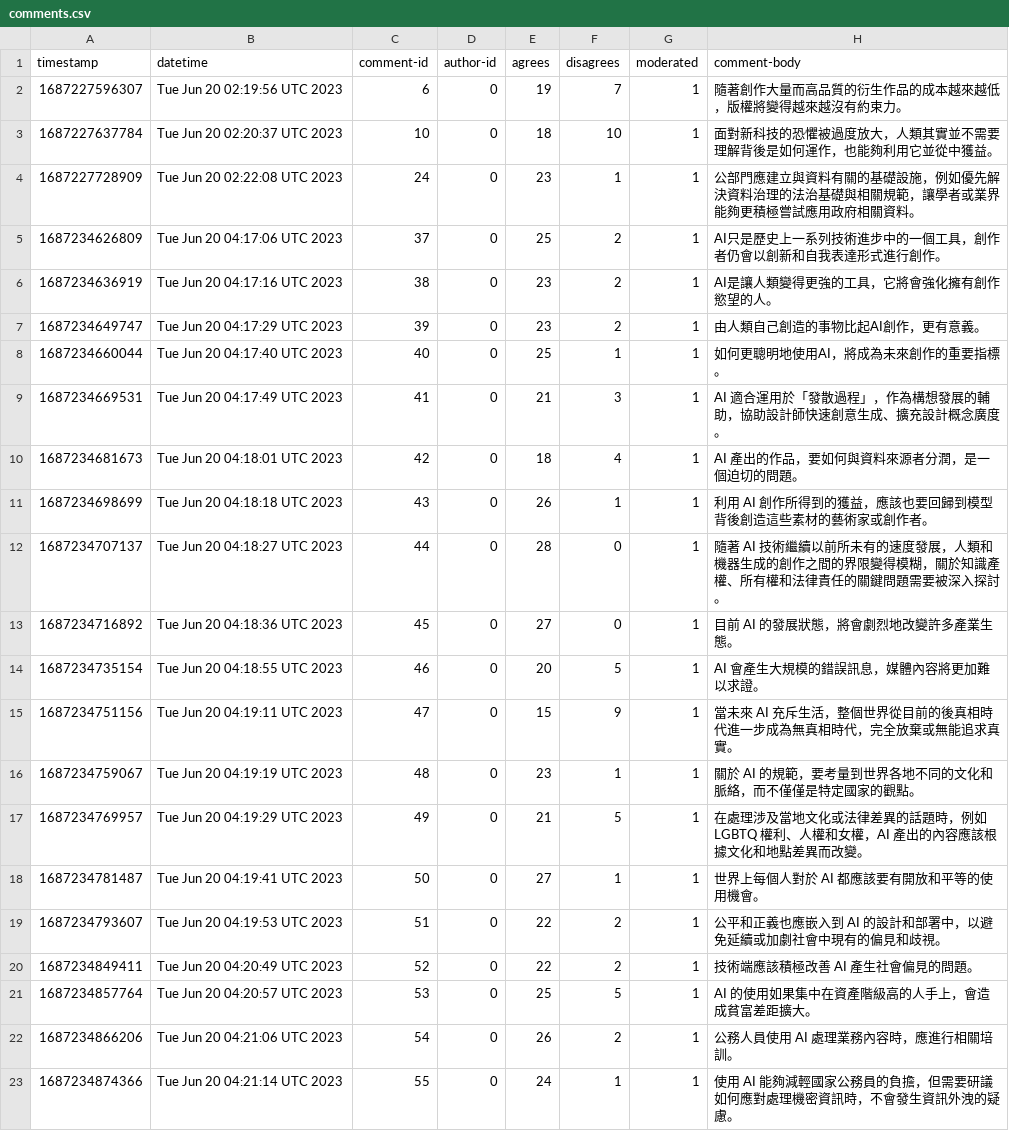
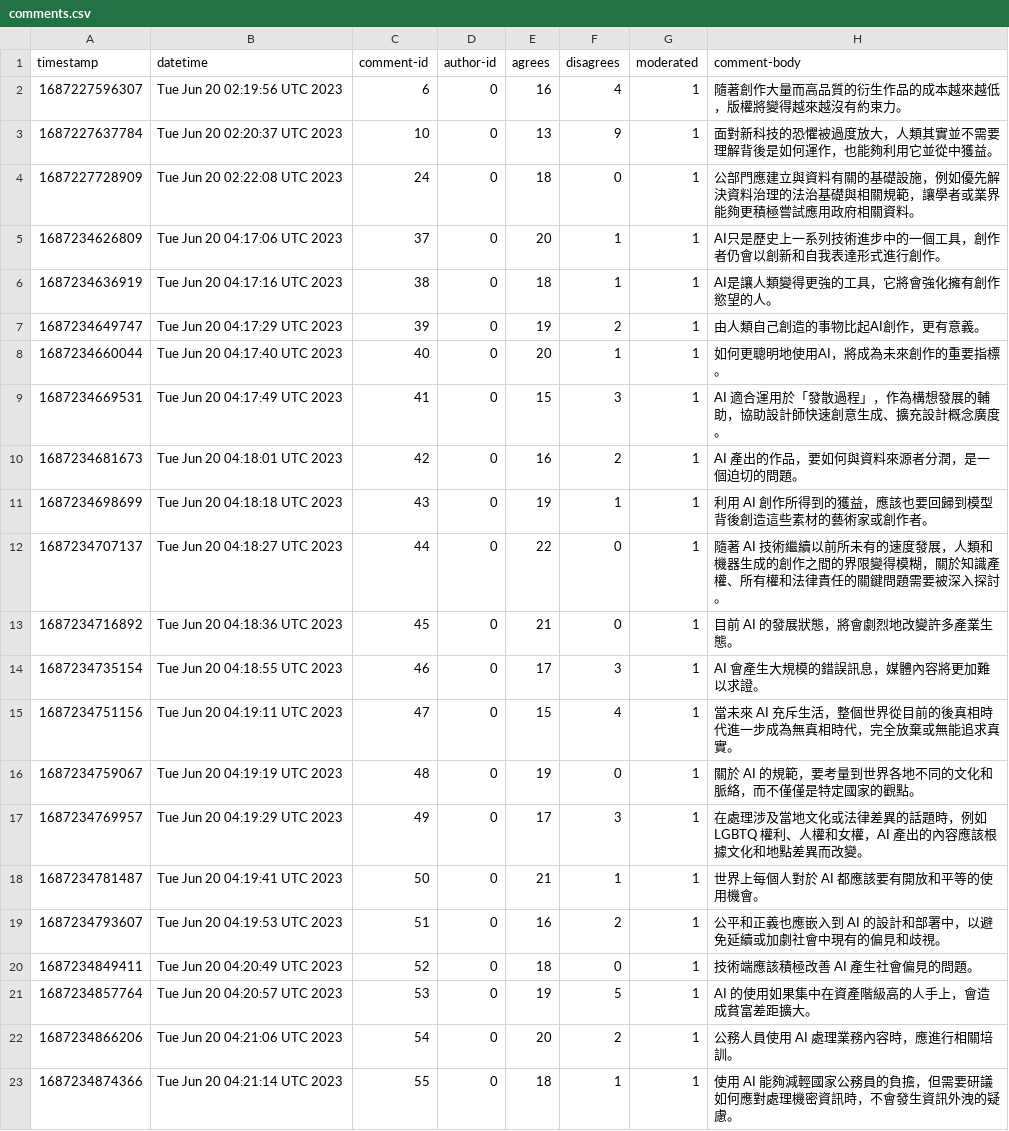
Before and after one commit to PDIS/polis-exports, a CSV file: 20230701-ideathon-generative-ai/2023-07-06/comments.csv, drawn as a sheet; only a part is shown; the diff covers the shown part only.

Commit message:
Fix comments.agrees and comments.disagrees based on votes.csv each day

```diff
--- a/20230701-ideathon-generative-ai/2023-07-06/comments.csv
+++ b/20230701-ideathon-generative-ai/2023-07-06/comments.csv
@@ -1,23 +1,23 @@
 timestamp,datetime,comment-id,author-id,agrees,disagrees,moderated,comment-body
-1687227596307,Tue Jun 20 02:19:56 UTC 2023,6,0,19,7,1,隨著創作大量而高品質的衍生作品的成本越來越低，版權將變得越來越沒有約束力。
-1687227637784,Tue Jun 20 02:20:37 UTC 2023,10,0,18,10,1,面對新科技的恐懼被過度放大，人類其實並不需要理解背後是如何運作，也能夠利用它並從中獲益。
-1687227728909,Tue Jun 20 02:22:08 UTC 2023,24,0,23,1,1,公部門應建立與資料有關的基礎設施，例如優先解決資料治理的法治基礎與相關規範，讓學者或業界能夠更積極嘗試應用政府相關資料。
-1687234626809,Tue Jun 20 04:17:06 UTC 2023,37,0,25,2,1,AI只是歷史上一系列技術進步中的一個工具，創作者仍會以創新和自我表達形式進行創作。
-1687234636919,Tue Jun 20 04:17:16 UTC 2023,38,0,23,2,1,"AI是讓人類變得更強的工具，它將會強化擁有創作慾望的人。"
-1687234649747,Tue Jun 20 04:17:29 UTC 2023,39,0,23,2,1,由人類自己創造的事物比起AI創作，更有意義。
-1687234660044,Tue Jun 20 04:17:40 UTC 2023,40,0,25,1,1,"如何更聰明地使用AI，將成為未來創作的重要指標。"
-1687234669531,Tue Jun 20 04:17:49 UTC 2023,41,0,21,3,1,"AI 適合運用於「發散過程」，作為構想發展的輔助，協助設計師快速創意生成、擴充設計概念廣度。"
-1687234681673,Tue Jun 20 04:18:01 UTC 2023,42,0,18,4,1,"AI 產出的作品，要如何與資料來源者分潤，是一個迫切的問題。"
-1687234698699,Tue Jun 20 04:18:18 UTC 2023,43,0,26,1,1,"利用 AI 創作所得到的獲益，應該也要回歸到模型背後創造這些素材的藝術家或創作者。"
-1687234707137,Tue Jun 20 04:18:27 UTC 2023,44,0,28,0,1,"隨著 AI 技術繼續以前所未有的速度發展，人類和機器生成的創作之間的界限變得模糊，關於知識產權、所有權和法律責任的關鍵問題需要被深入探討。"
-1687234716892,Tue Jun 20 04:18:36 UTC 2023,45,0,27,0,1,"目前 AI 的發展狀態，將會劇烈地改變許多產業生態。"
-1687234735154,Tue Jun 20 04:18:55 UTC 2023,46,0,20,5,1,"AI 會產生大規模的錯誤訊息，媒體內容將更加難以求證。"
-1687234751156,Tue Jun 20 04:19:11 UTC 2023,47,0,15,9,1,當未來 AI 充斥生活，整個世界從目前的後真相時代進一步成為無真相時代，完全放棄或無能追求真實。
-1687234759067,Tue Jun 20 04:19:19 UTC 2023,48,0,23,1,1,"關於 AI 的規範，要考量到世界各地不同的文化和脈絡，而不僅僅是特定國家的觀點。"
-1687234769957,Tue Jun 20 04:19:29 UTC 2023,49,0,21,5,1,"在處理涉及當地文化或法律差異的話題時，例如 LGBTQ 權利、人權和女權，AI 產出的內容應該根據文化和地點差異而改變。"
-1687234781487,Tue Jun 20 04:19:41 UTC 2023,50,0,27,1,1,世界上每個人對於 AI 都應該要有開放和平等的使用機會。
-1687234793607,Tue Jun 20 04:19:53 UTC 2023,51,0,22,2,1,"公平和正義也應嵌入到 AI 的設計和部署中，以避免延續或加劇社會中現有的偏見和歧視。"
-1687234849411,Tue Jun 20 04:20:49 UTC 2023,52,0,22,2,1,"技術端應該積極改善 AI 產生社會偏見的問題。"
-1687234857764,Tue Jun 20 04:20:57 UTC 2023,53,0,25,5,1,"AI 的使用如果集中在資產階級高的人手上，會造成貧富差距擴大。"
-1687234866206,Tue Jun 20 04:21:06 UTC 2023,54,0,26,2,1,"公務人員使用 AI 處理業務內容時，應進行相關培訓。"
-1687234874366,Tue Jun 20 04:21:14 UTC 2023,55,0,24,1,1,"使用 AI 能夠減輕國家公務員的負擔，但需要研議如何應對處理機密資訊時，不會發生資訊外洩的疑慮。"
+1687227596307,Tue Jun 20 02:19:56 UTC 2023,6,0,16,4,1,隨著創作大量而高品質的衍生作品的成本越來越低，版權將變得越來越沒有約束力。
+1687227637784,Tue Jun 20 02:20:37 UTC 2023,10,0,13,9,1,面對新科技的恐懼被過度放大，人類其實並不需要理解背後是如何運作，也能夠利用它並從中獲益。
+1687227728909,Tue Jun 20 02:22:08 UTC 2023,24,0,18,0,1,公部門應建立與資料有關的基礎設施，例如優先解決資料治理的法治基礎與相關規範，讓學者或業界能夠更積極嘗試應用政府相關資料。
+1687234626809,Tue Jun 20 04:17:06 UTC 2023,37,0,20,1,1,AI只是歷史上一系列技術進步中的一個工具，創作者仍會以創新和自我表達形式進行創作。
+1687234636919,Tue Jun 20 04:17:16 UTC 2023,38,0,18,1,1,AI是讓人類變得更強的工具，它將會強化擁有創作慾望的人。
+1687234649747,Tue Jun 20 04:17:29 UTC 2023,39,0,19,2,1,由人類自己創造的事物比起AI創作，更有意義。
+1687234660044,Tue Jun 20 04:17:40 UTC 2023,40,0,20,1,1,如何更聰明地使用AI，將成為未來創作的重要指標。
+1687234669531,Tue Jun 20 04:17:49 UTC 2023,41,0,15,3,1,AI 適合運用於「發散過程」，作為構想發展的輔助，協助設計師快速創意生成、擴充設計概念廣度。
+1687234681673,Tue Jun 20 04:18:01 UTC 2023,42,0,16,2,1,AI 產出的作品，要如何與資料來源者分潤，是一個迫切的問題。
+1687234698699,Tue Jun 20 04:18:18 UTC 2023,43,0,19,1,1,利用 AI 創作所得到的獲益，應該也要回歸到模型背後創造這些素材的藝術家或創作者。
+1687234707137,Tue Jun 20 04:18:27 UTC 2023,44,0,22,0,1,隨著 AI 技術繼續以前所未有的速度發展，人類和機器生成的創作之間的界限變得模糊，關於知識產權、所有權和法律責任的關鍵問題需要被深入探討。
+1687234716892,Tue Jun 20 04:18:36 UTC 2023,45,0,21,0,1,目前 AI 的發展狀態，將會劇烈地改變許多產業生態。
+1687234735154,Tue Jun 20 04:18:55 UTC 2023,46,0,17,3,1,AI 會產生大規模的錯誤訊息，媒體內容將更加難以求證。
+1687234751156,Tue Jun 20 04:19:11 UTC 2023,47,0,15,4,1,當未來 AI 充斥生活，整個世界從目前的後真相時代進一步成為無真相時代，完全放棄或無能追求真實。
+1687234759067,Tue Jun 20 04:19:19 UTC 2023,48,0,19,0,1,關於 AI 的規範，要考量到世界各地不同的文化和脈絡，而不僅僅是特定國家的觀點。
+1687234769957,Tue Jun 20 04:19:29 UTC 2023,49,0,17,3,1,在處理涉及當地文化或法律差異的話題時，例如 LGBTQ 權利、人權和女權，AI 產出的內容應該根據文化和地點差異而改變。
+1687234781487,Tue Jun 20 04:19:41 UTC 2023,50,0,21,1,1,世界上每個人對於 AI 都應該要有開放和平等的使用機會。
+1687234793607,Tue Jun 20 04:19:53 UTC 2023,51,0,16,2,1,公平和正義也應嵌入到 AI 的設計和部署中，以避免延續或加劇社會中現有的偏見和歧視。
+1687234849411,Tue Jun 20 04:20:49 UTC 2023,52,0,18,0,1,技術端應該積極改善 AI 產生社會偏見的問題。
+1687234857764,Tue Jun 20 04:20:57 UTC 2023,53,0,19,5,1,AI 的使用如果集中在資產階級高的人手上，會造成貧富差距擴大。
+1687234866206,Tue Jun 20 04:21:06 UTC 2023,54,0,20,2,1,公務人員使用 AI 處理業務內容時，應進行相關培訓。
+1687234874366,Tue Jun 20 04:21:14 UTC 2023,55,0,18,1,1,使用 AI 能夠減輕國家公務員的負擔，但需要研議如何應對處理機密資訊時，不會發生資訊外洩的疑慮。
```
Also changed, not shown: 27 edited cells elsewhere in this file.
